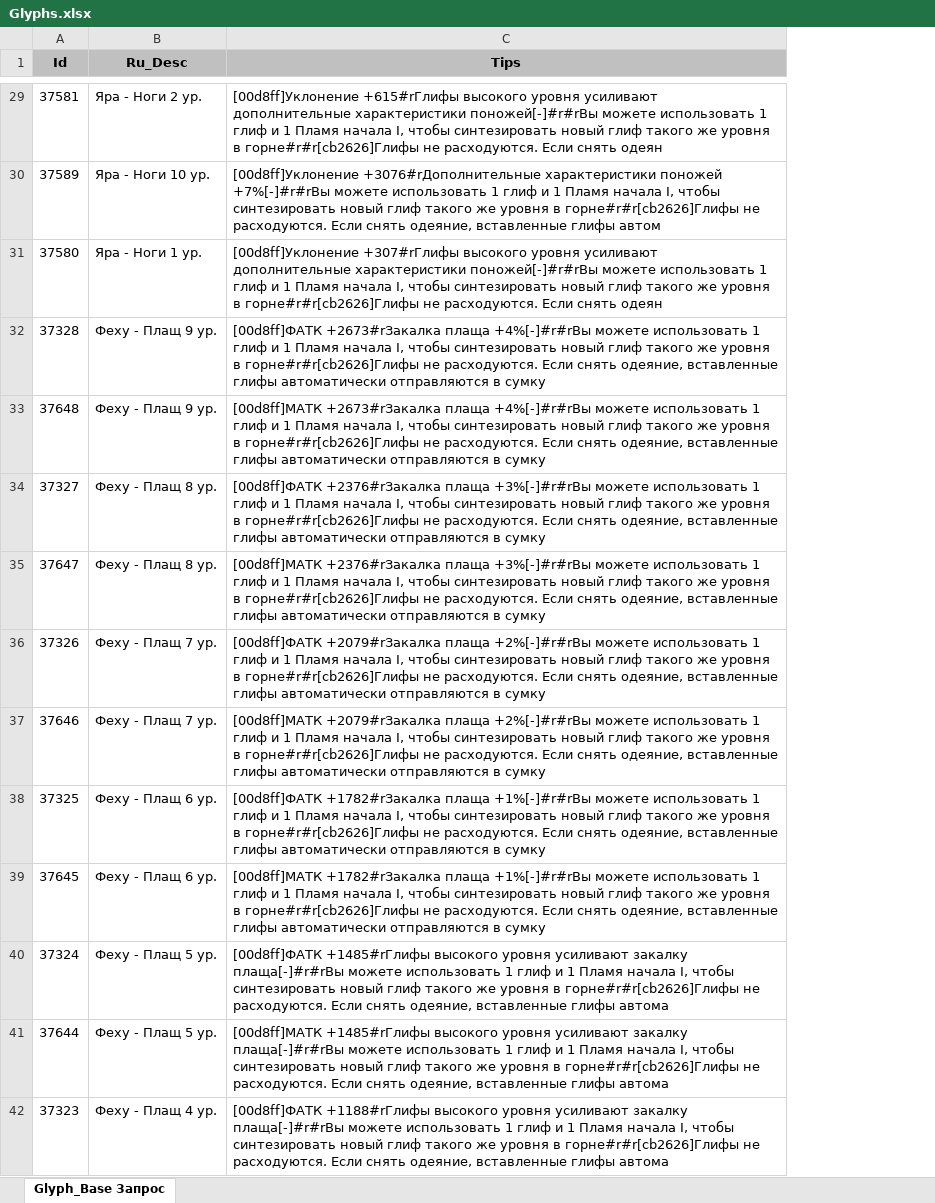
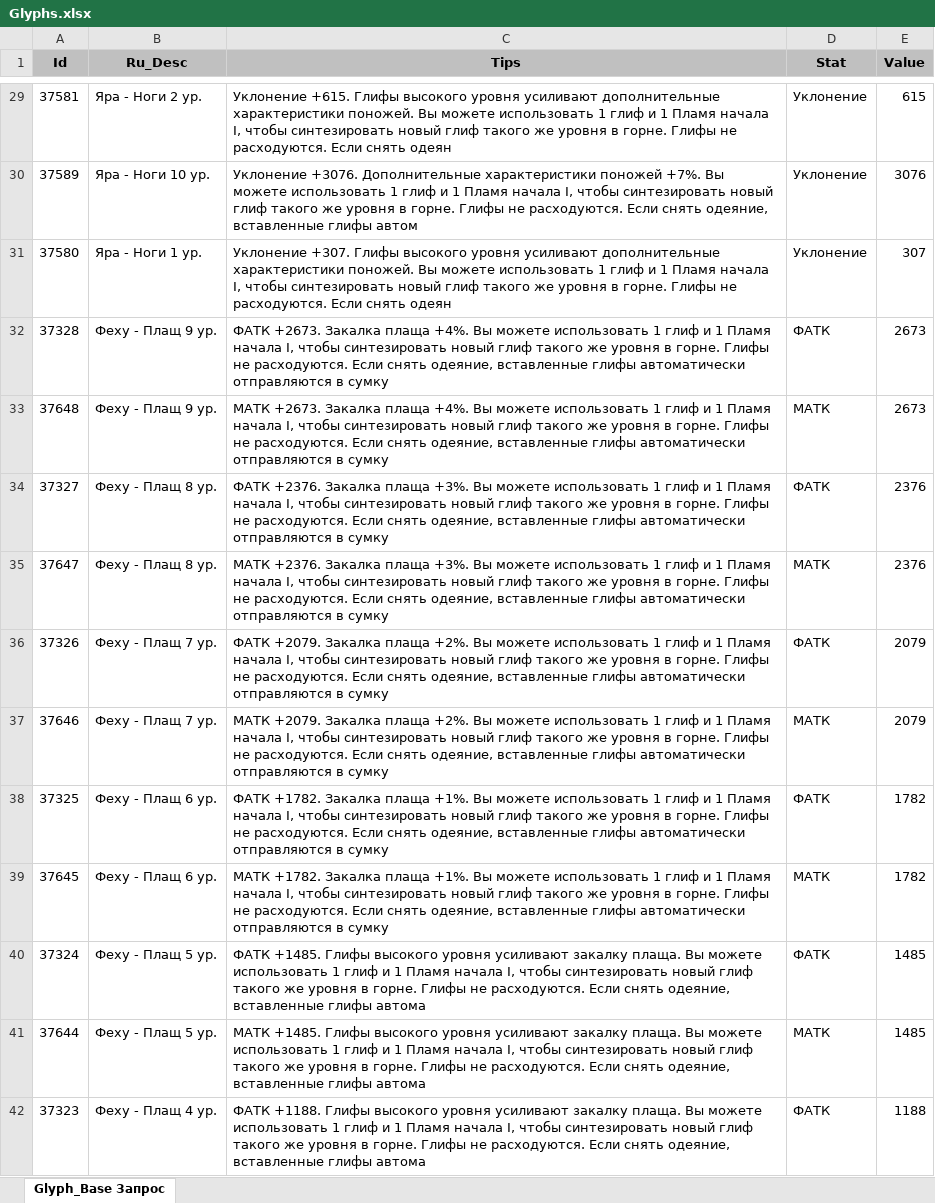
Before and after one commit to 25tonsOfCandy/Perfect_World_Mobile_RU_Database, an Excel workbook: Scripts/python/Glyphs.xlsx, sheet Glyph_Base Запрос, drawn as a sheet; only a part is shown, gaps mark what is left out; values as stored, in another font and other column widths than the file's, no borders; the diff covers the shown part only; the diff names each change by its address in the sheet, - before the commit and + after, or states it on an @@ line.

Commit message:
script for generating glyph cards

```diff
--- a/Scripts/python/Glyphs.xlsx (sheet Glyph_Base Запрос)
+++ b/Scripts/python/Glyphs.xlsx (sheet Glyph_Base Запрос)
+column D (Stat), rows 29-42: Уклонение | Уклонение | Уклонение | ФАТК | МАТК | ФАТК | МАТК | ФАТК | МАТК | ФАТК | МАТК | ФАТК | МАТК | ФАТК
+column E (Value), rows 29-42: 615 | 3076 | 307 | 2673 | 2673 | 2376 | 2376 | 2079 | 2079 | 1782 | 1782 | 1485 | 1485 | 1188
-C29 (Tips): [00d8ff]Уклонение +615#rГлифы высокого уровня усиливают дополнительные характеристики поножей[-]#r#rВы можете использовать 1 глиф и 1 Пламя начала I, чтобы синтезировать новый глиф такого же уровня в горне#r#r[cb2626]Глифы не расходуются.…
+C29 (Tips): Уклонение +615. Глифы высокого уровня усиливают дополнительные характеристики поножей. Вы можете использовать 1 глиф и 1 Пламя начала I, чтобы синтезировать новый глиф такого же уровня в горне. Глифы не расходуются.…
-C30 (Tips): [00d8ff]Уклонение +3076#rДополнительные характеристики поножей +7%[-]#r#rВы можете использовать 1 глиф и 1 Пламя начала I, чтобы синтезировать новый глиф такого же уровня в горне#r#r[cb2626]Глифы не расходуются.…
+C30 (Tips): Уклонение +3076. Дополнительные характеристики поножей +7%. Вы можете использовать 1 глиф и 1 Пламя начала I, чтобы синтезировать новый глиф такого же уровня в горне. Глифы не расходуются.…
-C31 (Tips): [00d8ff]Уклонение +307#rГлифы высокого уровня усиливают дополнительные характеристики поножей[-]#r#rВы можете использовать 1 глиф и 1 Пламя начала I, чтобы синтезировать новый глиф такого же уровня в горне#r#r[cb2626]Глифы не расходуются.…
+C31 (Tips): Уклонение +307. Глифы высокого уровня усиливают дополнительные характеристики поножей. Вы можете использовать 1 глиф и 1 Пламя начала I, чтобы синтезировать новый глиф такого же уровня в горне. Глифы не расходуются.…
-C32 (Tips): [00d8ff]ФАТК +2673#rЗакалка плаща +4%[-]#r#rВы можете использовать 1 глиф и 1 Пламя начала I, чтобы синтезировать новый глиф такого же уровня в горне#r#r[cb2626]Глифы не расходуются.…
+C32 (Tips): ФАТК +2673. Закалка плаща +4%. Вы можете использовать 1 глиф и 1 Пламя начала I, чтобы синтезировать новый глиф такого же уровня в горне. Глифы не расходуются.…
-C33 (Tips): [00d8ff]МАТК +2673#rЗакалка плаща +4%[-]#r#rВы можете использовать 1 глиф и 1 Пламя начала I, чтобы синтезировать новый глиф такого же уровня в горне#r#r[cb2626]Глифы не расходуются.…
+C33 (Tips): МАТК +2673. Закалка плаща +4%. Вы можете использовать 1 глиф и 1 Пламя начала I, чтобы синтезировать новый глиф такого же уровня в горне. Глифы не расходуются.…
-C34 (Tips): [00d8ff]ФАТК +2376#rЗакалка плаща +3%[-]#r#rВы можете использовать 1 глиф и 1 Пламя начала I, чтобы синтезировать новый глиф такого же уровня в горне#r#r[cb2626]Глифы не расходуются.…
+C34 (Tips): ФАТК +2376. Закалка плаща +3%. Вы можете использовать 1 глиф и 1 Пламя начала I, чтобы синтезировать новый глиф такого же уровня в горне. Глифы не расходуются.…
-C35 (Tips): [00d8ff]МАТК +2376#rЗакалка плаща +3%[-]#r#rВы можете использовать 1 глиф и 1 Пламя начала I, чтобы синтезировать новый глиф такого же уровня в горне#r#r[cb2626]Глифы не расходуются.…
+C35 (Tips): МАТК +2376. Закалка плаща +3%. Вы можете использовать 1 глиф и 1 Пламя начала I, чтобы синтезировать новый глиф такого же уровня в горне. Глифы не расходуются.…
-C36 (Tips): [00d8ff]ФАТК +2079#rЗакалка плаща +2%[-]#r#rВы можете использовать 1 глиф и 1 Пламя начала I, чтобы синтезировать новый глиф такого же уровня в горне#r#r[cb2626]Глифы не расходуются.…
+C36 (Tips): ФАТК +2079. Закалка плаща +2%. Вы можете использовать 1 глиф и 1 Пламя начала I, чтобы синтезировать новый глиф такого же уровня в горне. Глифы не расходуются.…
-C37 (Tips): [00d8ff]МАТК +2079#rЗакалка плаща +2%[-]#r#rВы можете использовать 1 глиф и 1 Пламя начала I, чтобы синтезировать новый глиф такого же уровня в горне#r#r[cb2626]Глифы не расходуются.…
+C37 (Tips): МАТК +2079. Закалка плаща +2%. Вы можете использовать 1 глиф и 1 Пламя начала I, чтобы синтезировать новый глиф такого же уровня в горне. Глифы не расходуются.…
-C38 (Tips): [00d8ff]ФАТК +1782#rЗакалка плаща +1%[-]#r#rВы можете использовать 1 глиф и 1 Пламя начала I, чтобы синтезировать новый глиф такого же уровня в горне#r#r[cb2626]Глифы не расходуются.…
+C38 (Tips): ФАТК +1782. Закалка плаща +1%. Вы можете использовать 1 глиф и 1 Пламя начала I, чтобы синтезировать новый глиф такого же уровня в горне. Глифы не расходуются.…
-C39 (Tips): [00d8ff]МАТК +1782#rЗакалка плаща +1%[-]#r#rВы можете использовать 1 глиф и 1 Пламя начала I, чтобы синтезировать новый глиф такого же уровня в горне#r#r[cb2626]Глифы не расходуются.…
+C39 (Tips): МАТК +1782. Закалка плаща +1%. Вы можете использовать 1 глиф и 1 Пламя начала I, чтобы синтезировать новый глиф такого же уровня в горне. Глифы не расходуются.…
-C40 (Tips): [00d8ff]ФАТК +1485#rГлифы высокого уровня усиливают закалку плаща[-]#r#rВы можете использовать 1 глиф и 1 Пламя начала I, чтобы синтезировать новый глиф такого же уровня в горне#r#r[cb2626]Глифы не расходуются.…
+C40 (Tips): ФАТК +1485. Глифы высокого уровня усиливают закалку плаща. Вы можете использовать 1 глиф и 1 Пламя начала I, чтобы синтезировать новый глиф такого же уровня в горне. Глифы не расходуются.…
-C41 (Tips): [00d8ff]МАТК +1485#rГлифы высокого уровня усиливают закалку плаща[-]#r#rВы можете использовать 1 глиф и 1 Пламя начала I, чтобы синтезировать новый глиф такого же уровня в горне#r#r[cb2626]Глифы не расходуются.…
+C41 (Tips): МАТК +1485. Глифы высокого уровня усиливают закалку плаща. Вы можете использовать 1 глиф и 1 Пламя начала I, чтобы синтезировать новый глиф такого же уровня в горне. Глифы не расходуются.…
-C42 (Tips): [00d8ff]ФАТК +1188#rГлифы высокого уровня усиливают закалку плаща[-]#r#rВы можете использовать 1 глиф и 1 Пламя начала I, чтобы синтезировать новый глиф такого же уровня в горне#r#r[cb2626]Глифы не расходуются.…
+C42 (Tips): ФАТК +1188. Глифы высокого уровня усиливают закалку плаща. Вы можете использовать 1 глиф и 1 Пламя начала I, чтобы синтезировать новый глиф такого же уровня в горне. Глифы не расходуются.…
```
Also changed, not shown: 216 edited cells elsewhere in this sheet, 5 other files.
